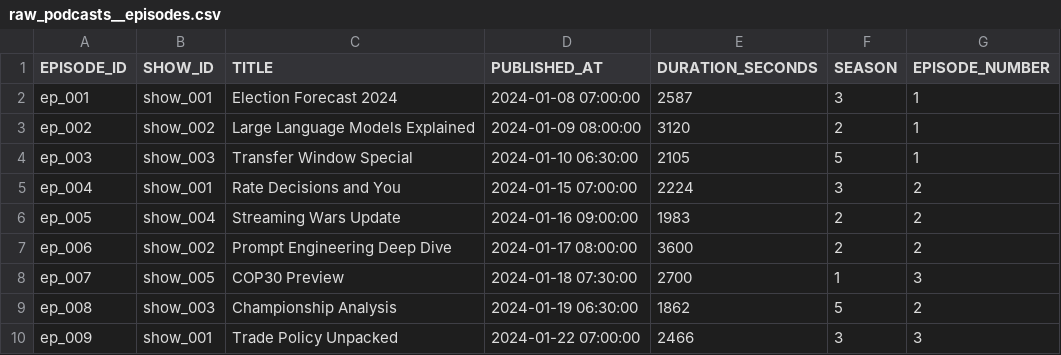
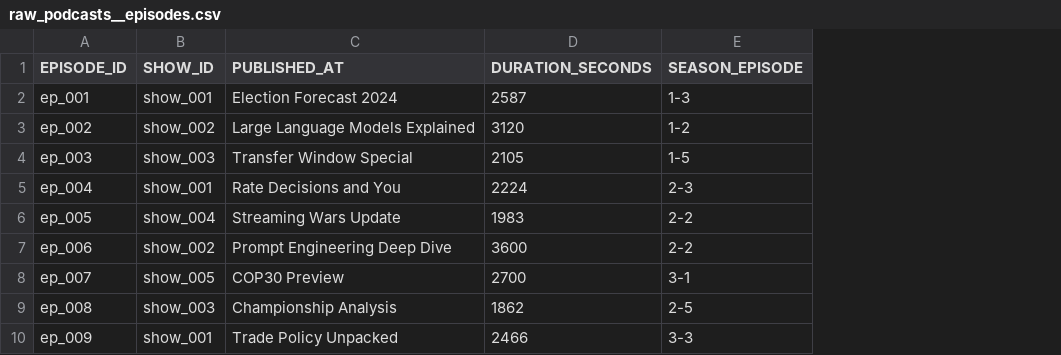
Before and after one commit to godatadriven/academy-dbt-at-scale, a CSV file: mediapulse/seeds/raw_podcasts__episodes.csv, drawn as a sheet; only a part is shown; removed rows and columns are numbered as before the commit, all else as after; the diff names each change by its address in the sheet, - before the commit and + after, or states it on an @@ line.

Commit message:
remove season and ep columns

```diff
--- a/mediapulse/seeds/raw_podcasts__episodes.csv
+++ b/mediapulse/seeds/raw_podcasts__episodes.csv
-column D (PUBLISHED_AT), rows 2-10: 2024-01-08 07:00:00 | 2024-01-09 08:00:00 | 2024-01-10 06:30:00 | 2024-01-15 07:00:00 | 2024-01-16 09:00:00 | 2024-01-17 08:00:00 | 2024-01-18 07:30:00 | 2024-01-19 06:30:00 | 2024-01-22 07:00:00
-column F (SEASON), rows 2-10: 3 | 2 | 5 | 3 | 2 | 2 | 1 | 5 | 3
-column G (EPISODE_NUMBER), rows 2-10: 1 | 1 | 1 | 2 | 2 | 2 | 3 | 2 | 3
+column E (SEASON_EPISODE), rows 2-10: 1-3 | 1-2 | 1-5 | 2-3 | 2-2 | 2-2 | 3-1 | 2-5 | 3-3
-C1: TITLE
+C1: PUBLISHED_AT
```
Also changed, not shown: 1 other file.
